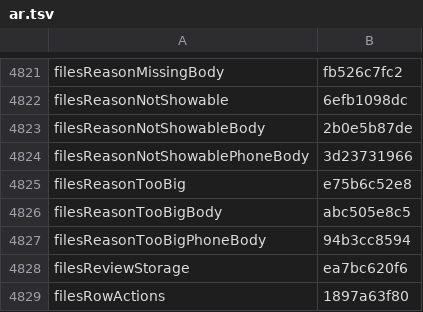
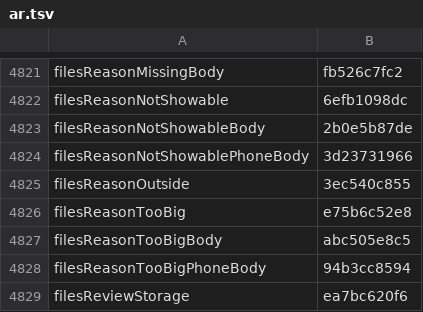
Before and after one commit to Eslamasabry/opencode-mobile-next, a TSV file: native/tools/strings/translation-state/ar.tsv, drawn as a sheet; only a part is shown, gaps mark what is left out; the shorter side is filled out with more unchanged rows; the diff names each change by its address in the sheet, - before the commit and + after, or states it on an @@ line.

```diff
--- a/native/tools/strings/translation-state/ar.tsv
+++ b/native/tools/strings/translation-state/ar.tsv
+row 4825: filesReasonOutside | 3ec540c855
```
Also changed, not shown: native/tools/strings/translation-state/es.tsv, native/tools/strings/translation-state/fr.tsv, 18 other files.
